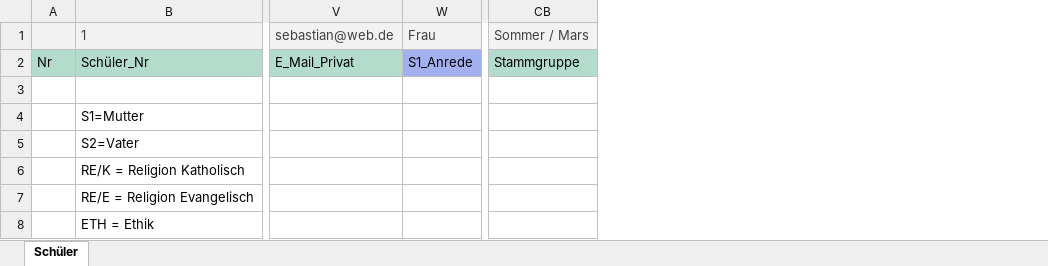
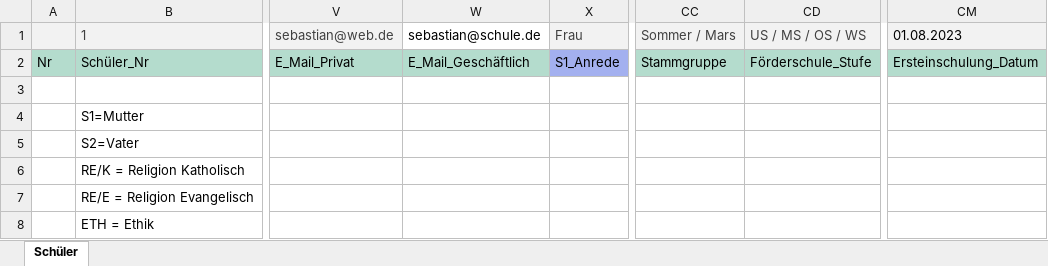
Before and after one commit to KWZwickau/SPHERE-Framework, an Excel workbook: Common/Style/Resource/Template/Import_Schueler.xlsx, sheet Schüler, drawn as a sheet; only a part is shown, gaps mark what is left out; values as stored, in another font and other column widths than the file's, no borders; the diff names each change by its address in the sheet, - before the commit and + after, or states it on an @@ line.

Commit message:
#SSW-2159 Import Erweiterung

```diff
--- a/Common/Style/Resource/Template/Import_Schueler.xlsx (sheet Schüler)
+++ b/Common/Style/Resource/Template/Import_Schueler.xlsx (sheet Schüler)
+column W, rows 1-2: sebastian@schule.de | E_Mail_Geschäftlich
+column CD, rows 1-2: US / MS / OS / WS | Förderschule_Stufe
+column CM, rows 1-2: 01.08.2023 | Ersteinschulung_Datum
```
Also changed, not shown: 2 other files.
